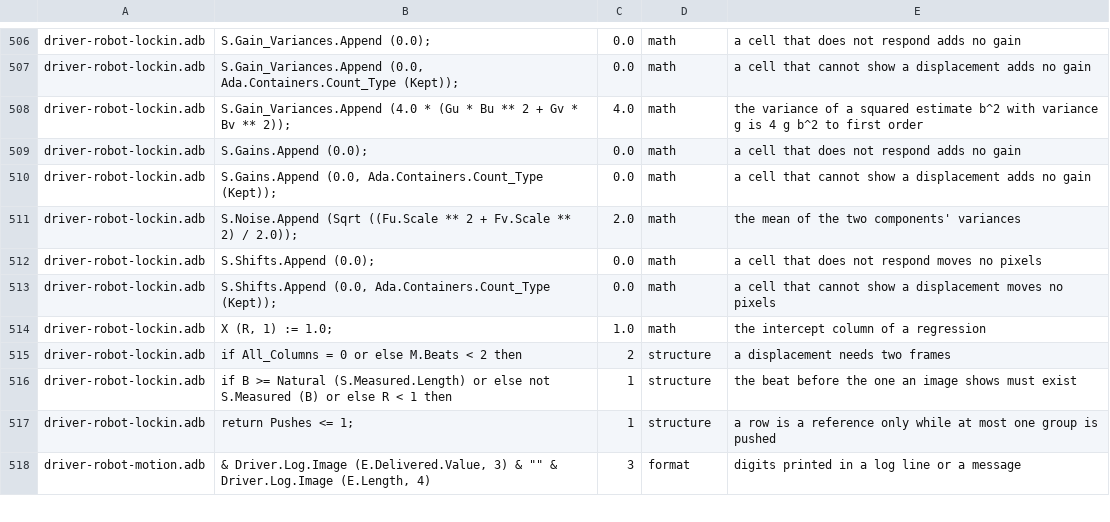
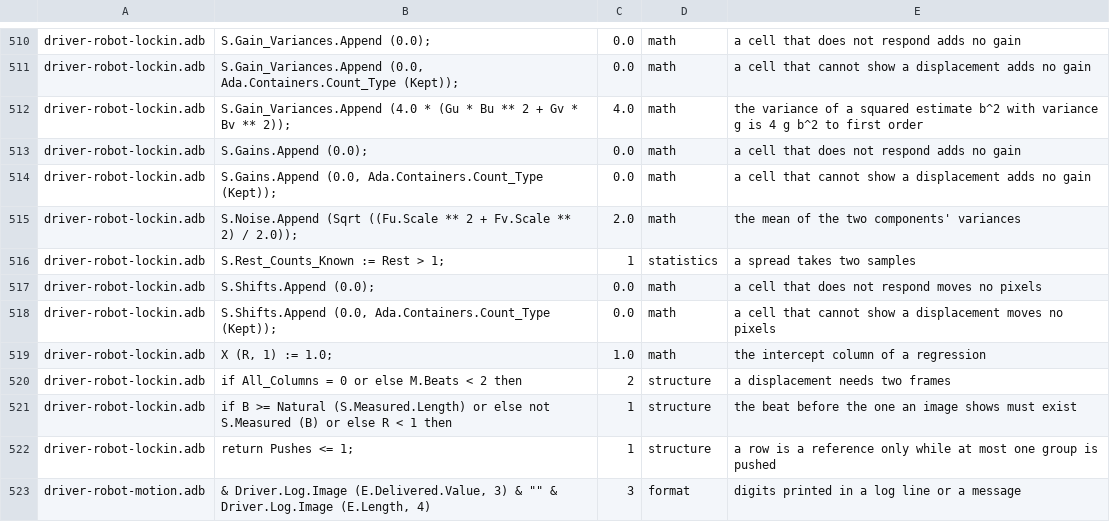
Before and after one commit to phi-monster/body-driver, a TSV file: driver/numbers.tsv, drawn as a sheet; only a part is shown, gaps mark what is left out; the diff covers the shown part only.

```diff
--- a/driver/numbers.tsv
+++ b/driver/numbers.tsv
@@ -644,2 +648,3 @@ driver-robot-lockin.adb	S.Gains.Append (0.0, Ada.Containers.Count_Type (Kept));
 driver-robot-lockin.adb	S.Noise.Append (Sqrt ((Fu.Scale ** 2 + Fv.Scale ** 2) / 2.0));	2.0	math	the mean of the two components' variances
+driver-robot-lockin.adb	S.Rest_Counts_Known := Rest > 1;	1	statistics	a spread takes two samples
 driver-robot-lockin.adb	S.Shifts.Append (0.0);	0.0	math	a cell that does not respond moves no pixels
```
Also changed, not shown: 10 added rows and 2 removed rows elsewhere in this file, 5 other files.
